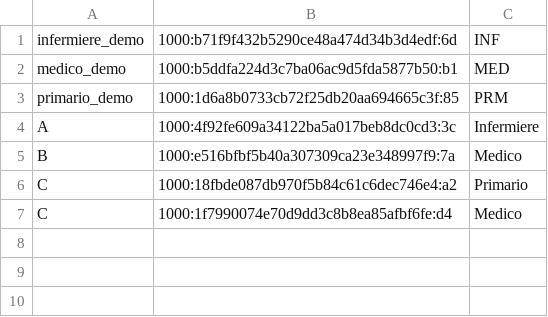
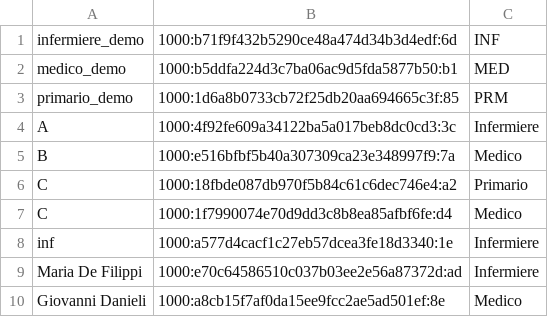
Before and after one commit to zanhk/univr-software-engineering, a CSV file: resources/dati-login.csv, drawn as a sheet.

```diff
--- a/resources/dati-login.csv
+++ b/resources/dati-login.csv
@@ -7 +7,4 @@ C;1000:18fbde087db970f5b84c61c6dec746e4:a2;Primario
 C;1000:1f7990074e70d9dd3c8b8ea85afbf6fe:d4;Medico
+inf;1000:a577d4cacf1c27eb57dcea3fe18d3340:1e;Infermiere
+Maria De Filippi;1000:e70c64586510c037b03ee2e56a87372d:ad;Infermiere
+Giovanni Danieli;1000:a8cb15f7af0da15ee9fcc2ae5ad501ef:8e;Medico
```
Also changed, not shown: 5 other files.
